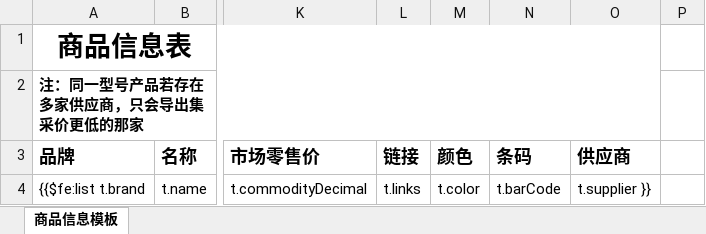
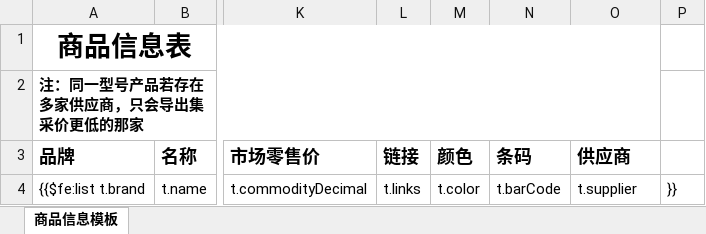
Before and after one commit to lanvce/jshERP-boot, an Excel workbook: src/main/resources/template/materialList1.xlsx, sheet 商品信息模板, drawn as a sheet; only a part is shown, gaps mark what is left out; values as stored, in another font and other column widths than the file's, no borders; the diff names each change by its address in the sheet, - before the commit and + after, or states it on an @@ line.

Commit message:
导入商品代码提交

```diff
--- a/src/main/resources/template/materialList1.xlsx (sheet 商品信息模板)
+++ b/src/main/resources/template/materialList1.xlsx (sheet 商品信息模板)
-O4 (供应商): t.supplier }}
+O4 (供应商): t.supplier
-P4: (empty)
+P4: }}
```
